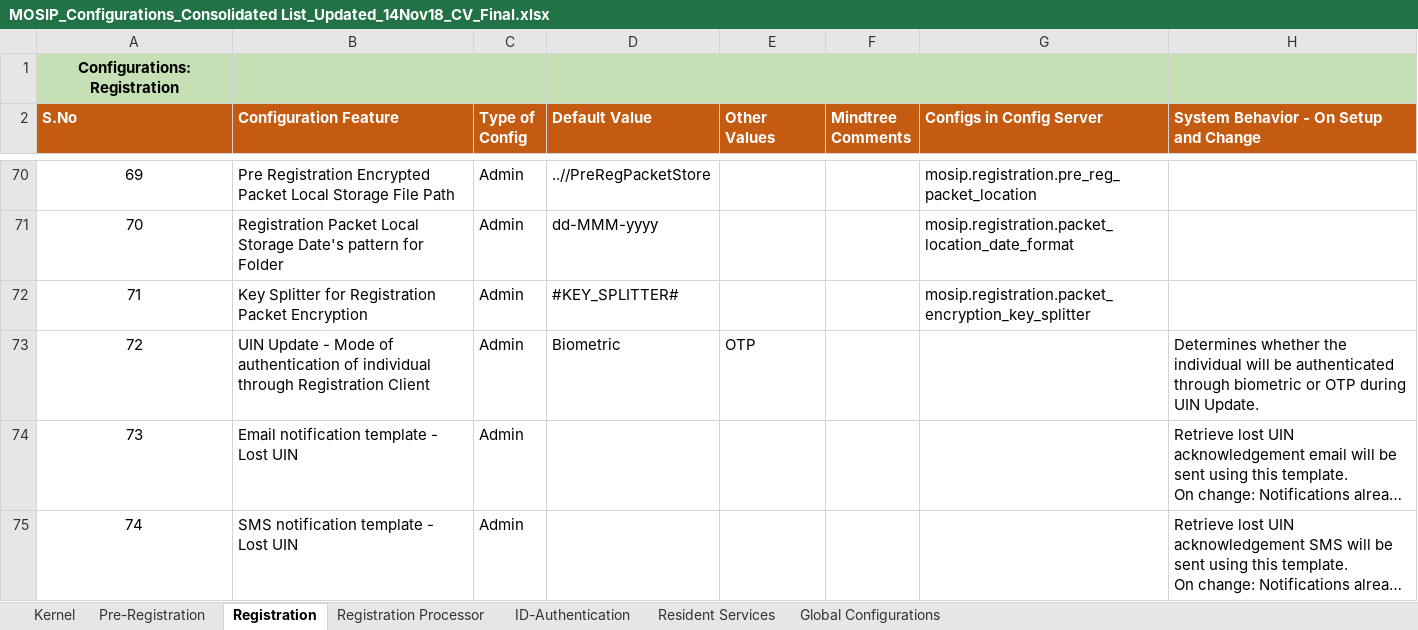
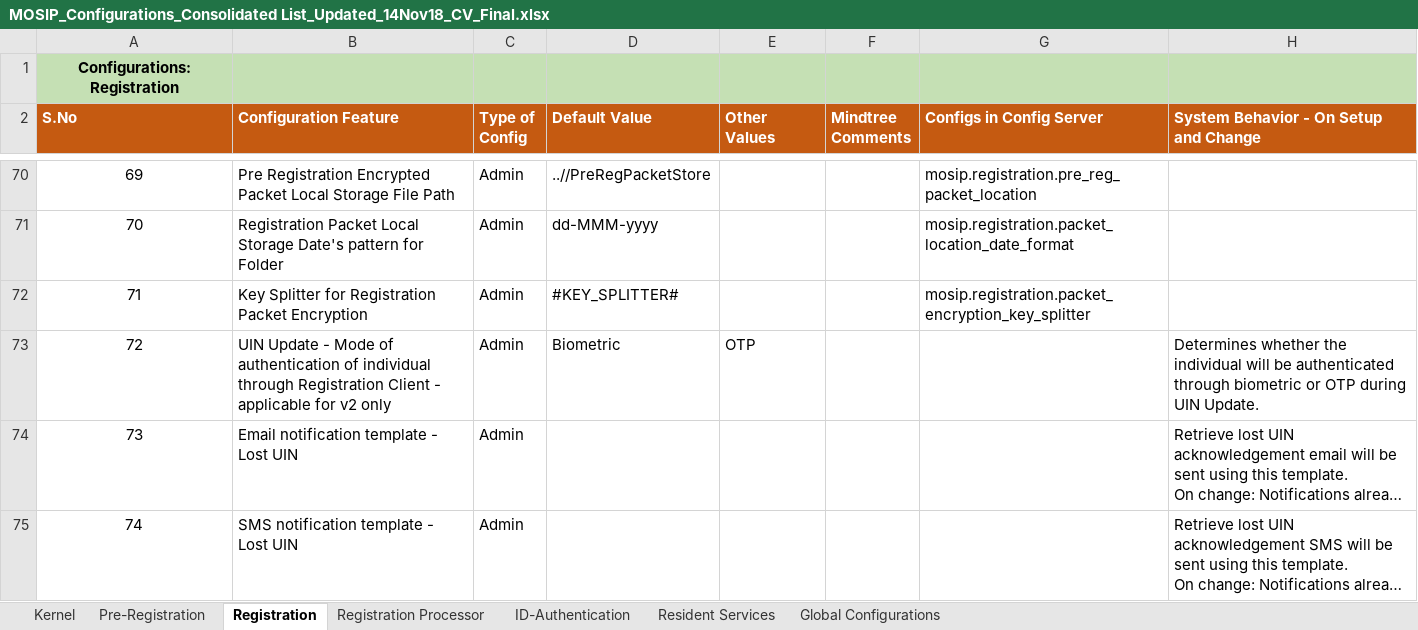
Before and after one commit to mosip/mosip-ref-impl, an Excel workbook: docs/requirements/MOSIP_Configurations_Consolidated List_Updated_14Nov18_CV_Final.xlsx, sheet Registration, drawn as a sheet; only a part is shown, gaps mark what is left out; long unchanged cells end in …; values as stored, in another font and other column widths than the file's, no borders; table styles not drawn; the diff names each change by its address in the sheet, - before the commit and + after, or states it on an @@ line.

Commit message:
Updated Reg. Client #72

```diff
--- a/docs/requirements/MOSIP_Configurations_Consolidated List_Updated_14Nov18_CV_Final.xlsx (sheet Registration)
+++ b/docs/requirements/MOSIP_Configurations_Consolidated List_Updated_14Nov18_CV_Final.xlsx (sheet Registration)
-B73 (Configuration Feature): …Registration Client
+B73 (Configuration Feature): …Registration Client - applicable for v2 only
```
